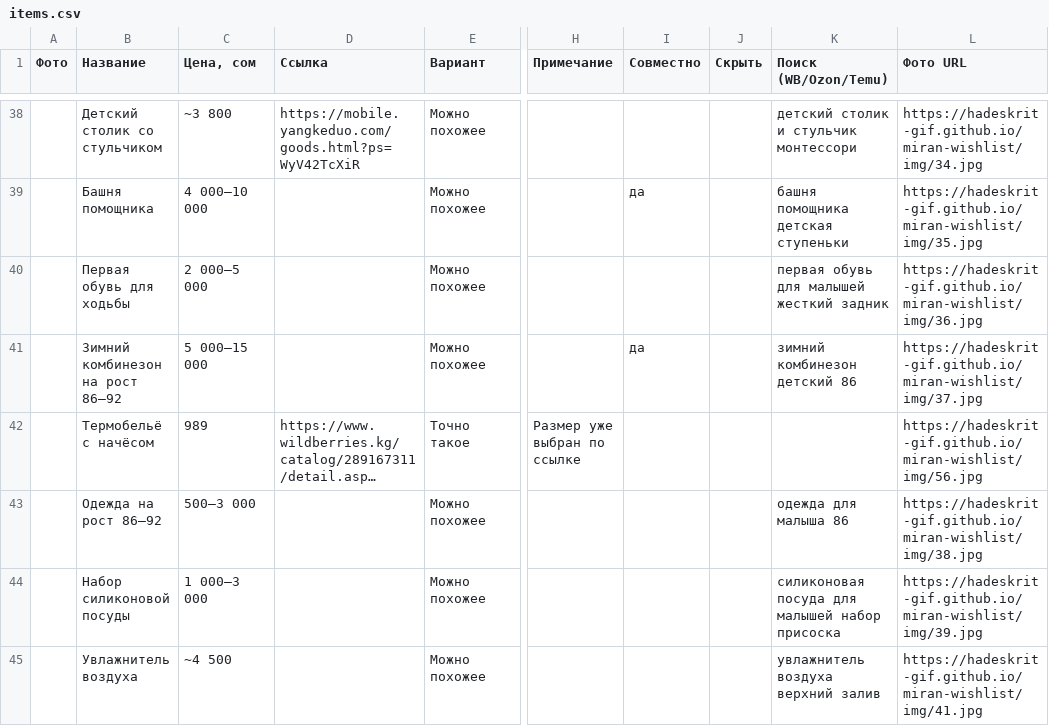
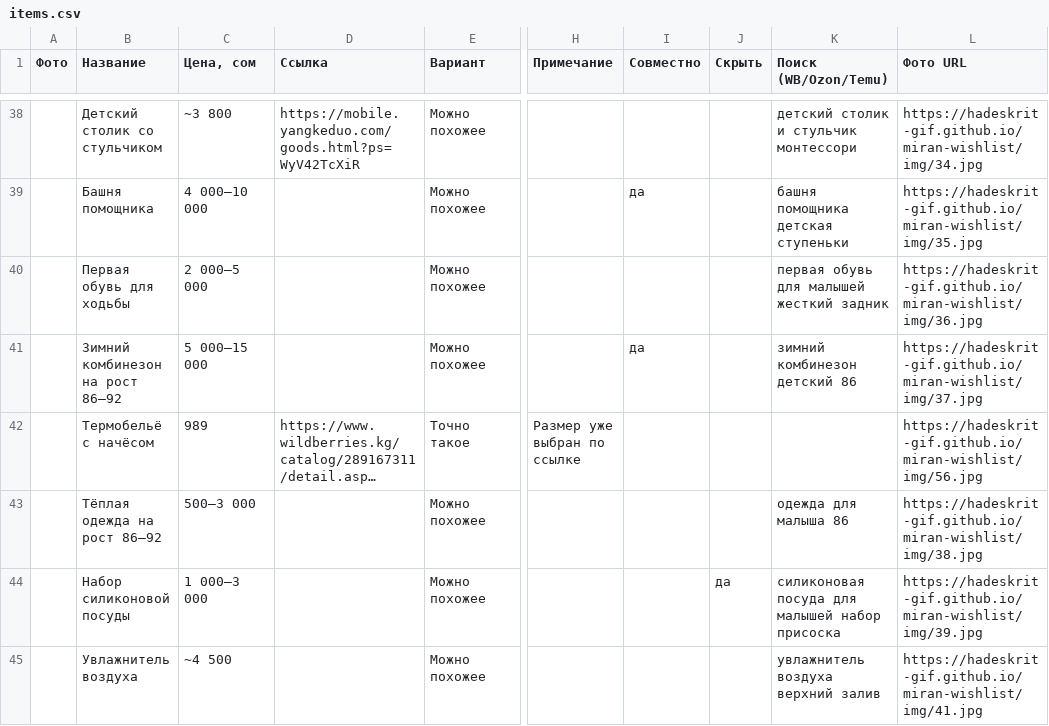
Before and after one commit to Hadeskrit-gif/miran-wishlist, a CSV file: items.csv, drawn as a sheet; only a part is shown, gaps mark what is left out; long unchanged cells end in …; the diff covers the shown part only; the diff names each change by its address in the sheet, - before the commit and + after, or states it on an @@ line.

```diff
--- a/items.csv
+++ b/items.csv
-B43 (Название): Одежда на рост 86–92
+B43 (Название): Тёплая одежда на рост 86–92
-J44 (Скрыть): (empty)
+J44 (Скрыть): да
```
Also changed, not shown: 3 added rows and 9 edited cells elsewhere in this file, 2 other files.
